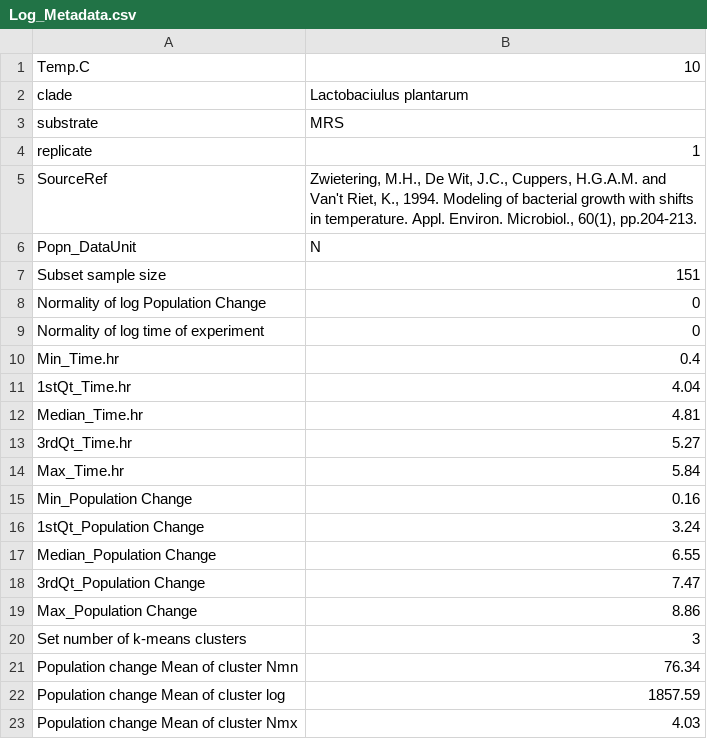
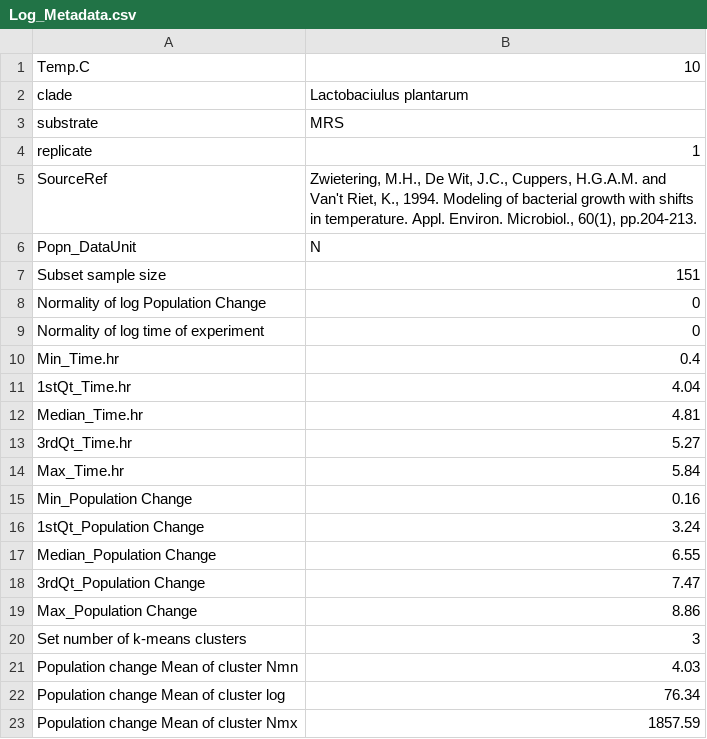
Before and after one commit to ph-u/CMEE_ph-u, a CSV file: MiniProject/data/Log_Metadata.csv, drawn as a sheet.

```diff
--- a/MiniProject/data/Log_Metadata.csv
+++ b/MiniProject/data/Log_Metadata.csv
@@ -20,4 +20,4 @@ Max_Population Change	8.86
 Set number of k-means clusters	3
-Population change Mean of cluster Nmn	76.34
-Population change Mean of cluster log	1857.59
-Population change Mean of cluster Nmx	4.03
+Population change Mean of cluster Nmn	4.03
+Population change Mean of cluster log	76.34
+Population change Mean of cluster Nmx	1857.59
```
Also changed, not shown: MiniProject/data/Log_data.csv, 5 other files.
